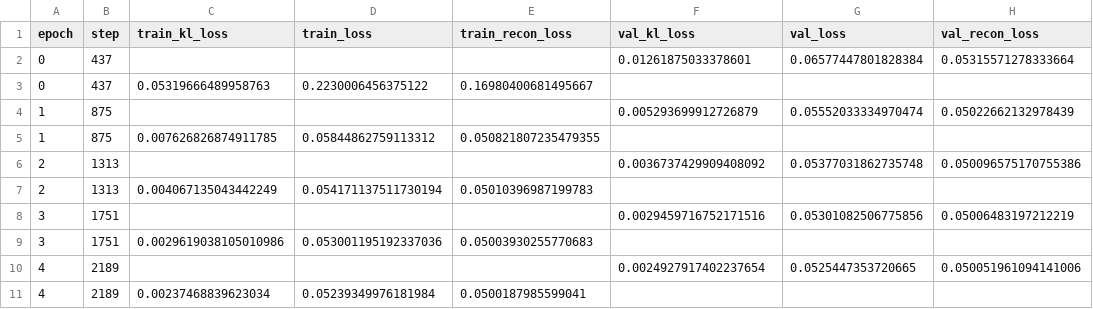
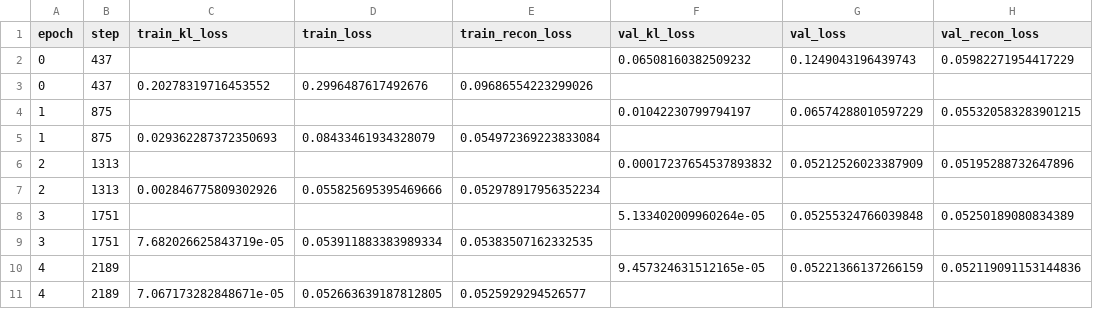
Before and after one commit to EhsanKA/methylVA, a CSV file: experiments/random_data_zero_vae/vae/version_0/metrics.csv, drawn as a sheet; only a part is shown; the diff covers the shown part only.

```diff
--- a/experiments/random_data_zero_vae/vae/version_0/metrics.csv
+++ b/experiments/random_data_zero_vae/vae/version_0/metrics.csv
@@ -1,11 +1,11 @@
 epoch,step,train_kl_loss,train_loss,train_recon_loss,val_kl_loss,val_loss,val_recon_loss
-0,437,,,,0.01261875033378601,0.06577447801828384,0.05315571278333664
-0,437,0.05319666489958763,0.2230006456375122,0.16980400681495667,,,
-1,875,,,,0.005293699912726879,0.05552033334970474,0.05022662132978439
-1,875,0.007626826874911785,0.05844862759113312,0.050821807235479355,,,
-2,1313,,,,0.0036737429909408092,0.05377031862735748,0.050096575170755386
-2,1313,0.004067135043442249,0.054171137511730194,0.05010396987199783,,,
-3,1751,,,,0.0029459716752171516,0.05301082506775856,0.05006483197212219
-3,1751,0.0029619038105010986,0.053001195192337036,0.05003930255770683,,,
-4,2189,,,,0.0024927917402237654,0.0525447353720665,0.050051961094141006
-4,2189,0.00237468839623034,0.05239349976181984,0.0500187985599041,,,
+0,437,,,,0.06508160382509232,0.1249043196439743,0.05982271954417229
+0,437,0.20278319716453552,0.2996487617492676,0.09686554223299026,,,
+1,875,,,,0.01042230799794197,0.06574288010597229,0.055320583283901215
+1,875,0.029362287372350693,0.08433461934328079,0.054972369223833084,,,
+2,1313,,,,0.00017237654537893832,0.05212526023387909,0.05195288732647896
+2,1313,0.002846775809302926,0.055825695395469666,0.052978917956352234,,,
+3,1751,,,,5.133402009960264e-05,0.05255324766039848,0.05250189080834389
+3,1751,7.682026625843719e-05,0.053911883383989334,0.05383507162332535,,,
+4,2189,,,,9.457324631512165e-05,0.05221366137266159,0.052119091153144836
+4,2189,7.067173282848671e-05,0.052663639187812805,0.0525929294526577,,,
```
Also changed, not shown: 24 removed rows and 18 edited cells elsewhere in this file, 7 other files.
